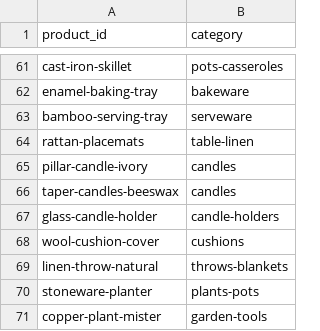
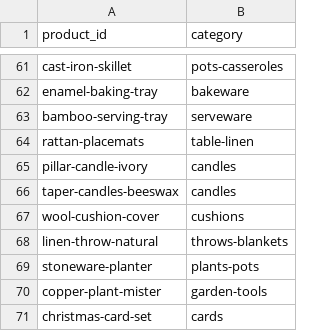
Before and after one commit to charlieabela/shop-model-trial, a CSV file: kg/product_categories.csv, drawn as a sheet; only a part is shown, gaps mark what is left out; the shorter side is filled out with more unchanged rows.

Commit message:
REmove the category of the glass candle holder

```diff
--- a/kg/product_categories.csv
+++ b/kg/product_categories.csv
@@ -66,3 +66,2 @@ pillar-candle-ivory,candles
 taper-candles-beeswax,candles
-glass-candle-holder,candle-holders
 wool-cushion-cover,cushions
```
